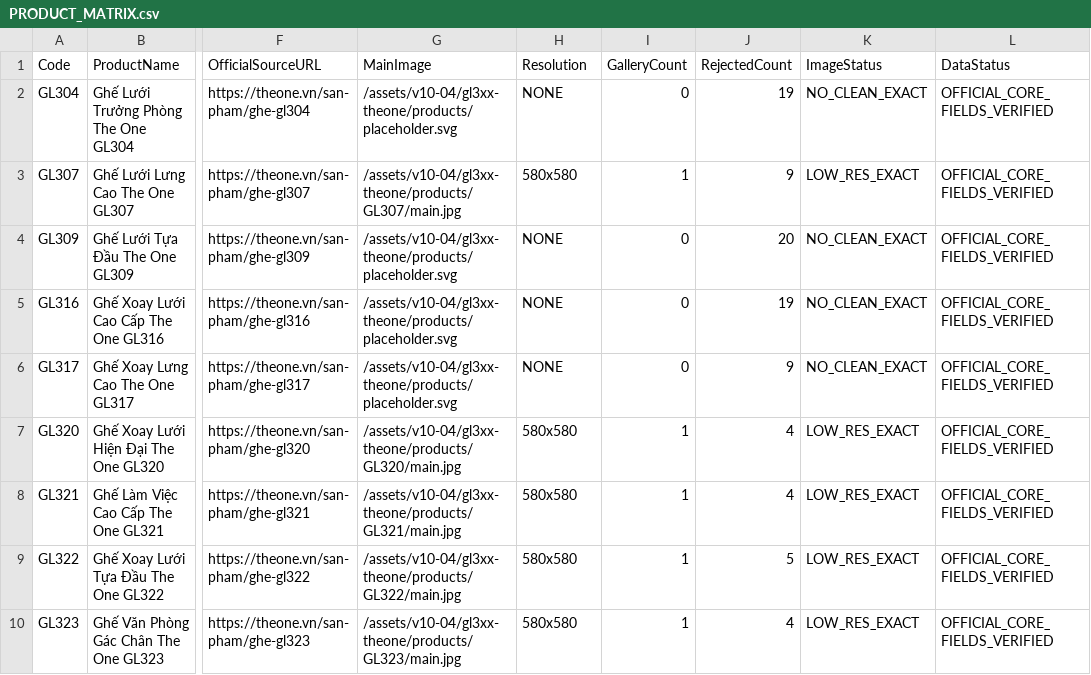
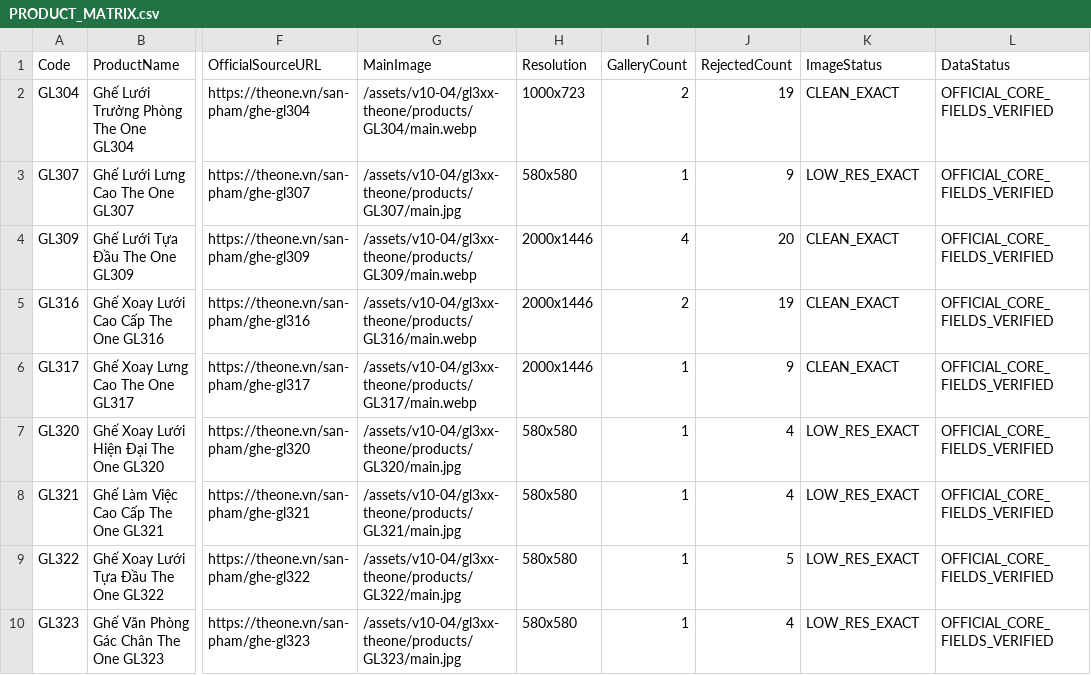
Before and after one commit to phuvuongdistributor-boop/-bafurni-website, a CSV file: PACKAGE_MESH_HIGHBACK_GL3XX_THEONE/website/PRODUCT_MATRIX.csv, drawn as a sheet; only a part is shown, gaps mark what is left out; the diff covers the shown part only; the diff names each change by its address in the sheet, - before the commit and + after, or states it on an @@ line.

Commit message:
fix(v10.04r): recover clean exact GL3xx images

```diff
--- a/PACKAGE_MESH_HIGHBACK_GL3XX_THEONE/website/PRODUCT_MATRIX.csv
+++ b/PACKAGE_MESH_HIGHBACK_GL3XX_THEONE/website/PRODUCT_MATRIX.csv
-G2 (MainImage): /assets/v10-04/gl3xx-theone/products/placeholder.svg
+G2 (MainImage): /assets/v10-04/gl3xx-theone/products/GL304/main.webp
-H2 (Resolution): NONE
+H2 (Resolution): 1000x723
-I2 (GalleryCount): 0
+I2 (GalleryCount): 2
-K2 (ImageStatus): NO_CLEAN_EXACT
+K2 (ImageStatus): CLEAN_EXACT
-G4 (MainImage): /assets/v10-04/gl3xx-theone/products/placeholder.svg
+G4 (MainImage): /assets/v10-04/gl3xx-theone/products/GL309/main.webp
-H4:H6 (Resolution): NONE
+H4:H6 (Resolution): 2000x1446
-I4 (GalleryCount): 0
+I4 (GalleryCount): 4
-K4:K6 (ImageStatus): NO_CLEAN_EXACT
+K4:K6 (ImageStatus): CLEAN_EXACT
-G5 (MainImage): /assets/v10-04/gl3xx-theone/products/placeholder.svg
+G5 (MainImage): /assets/v10-04/gl3xx-theone/products/GL316/main.webp
-I5 (GalleryCount): 0
+I5 (GalleryCount): 2
-G6 (MainImage): /assets/v10-04/gl3xx-theone/products/placeholder.svg
+G6 (MainImage): /assets/v10-04/gl3xx-theone/products/GL317/main.webp
-I6 (GalleryCount): 0
+I6 (GalleryCount): 1
```
Also changed, not shown: 12 edited cells elsewhere in this file, 54 other files.
